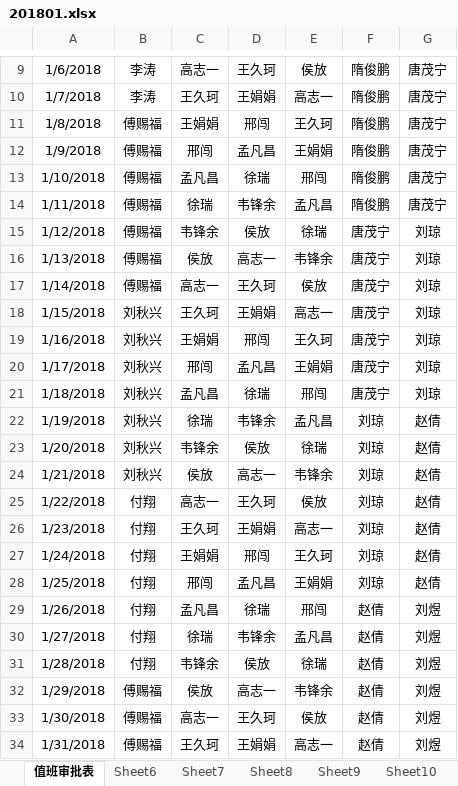
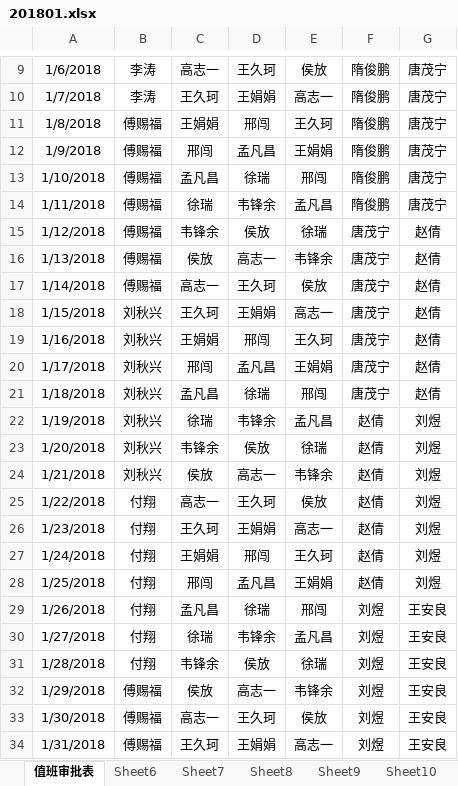
Before and after one commit to evaseemefly/RegistrationSystem, an Excel workbook: background/ftpdir/预警室/2018/01/201801.xlsx, sheet 值班审批表, drawn as a sheet; only a part is shown, gaps mark what is left out; values as stored, in another font and other column widths than the file's, no borders; the diff names each change by its address in the sheet, - before the commit and + after, or states it on an @@ line.

```diff
--- a/background/ftpdir/预警室/2018/01/201801.xlsx (sheet 值班审批表)
+++ b/background/ftpdir/预警室/2018/01/201801.xlsx (sheet 值班审批表)
-G15:G21: 刘琼
+G15:G21: 赵倩
-F22:F28: 刘琼
+F22:F28: 赵倩
-G22:G28: 赵倩
+G22:G28: 刘煜
-F29:F34: 赵倩
+F29:F34: 刘煜
-G29:G34: 刘煜
+G29:G34: 王安良
```
Also changed, not shown: background/ftpdir/气象室/2018/01/201801.xlsx, background/ftpdir/环境室/2018/01/201801.xlsx, 12 other files.
